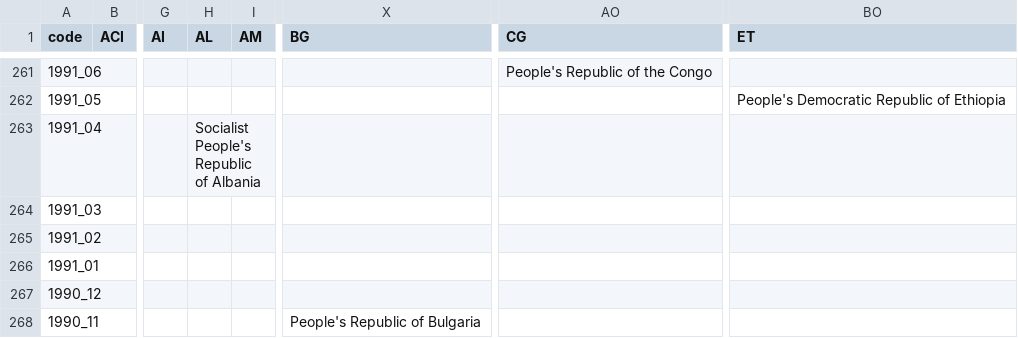
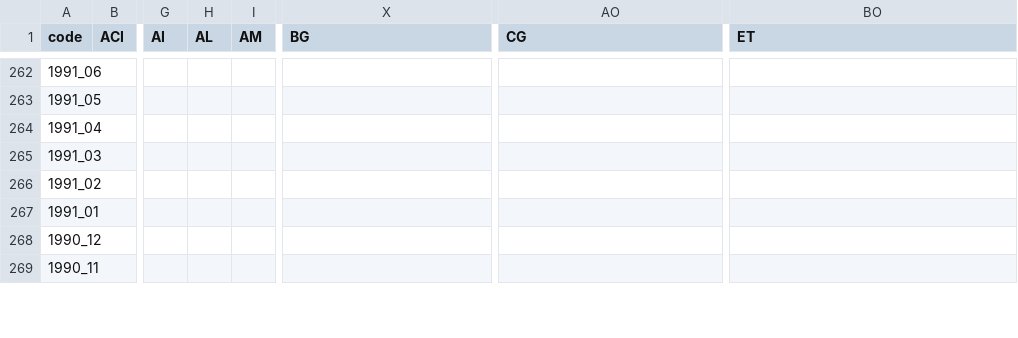
Before and after one commit to andrewebert/map, a CSV file: data/flag.csv, drawn as a sheet; only a part is shown, gaps mark what is left out; addresses are those after the commit; the diff covers the shown part only; the diff names each change by its address in the sheet, - before the commit and + after, or states it on an @@ line.

```diff
--- a/data/flag.csv
+++ b/data/flag.csv
-AO262 (CG): People's Republic of the Congo
+AO262 (CG): (empty)
-BO263 (ET): People's Democratic Republic of Ethiopia
+BO263 (ET): (empty)
-H264 (AL): Socialist People's Republic of Albania
+H264 (AL): (empty)
-X269 (BG): People's Republic of Bulgaria
+X269 (BG): (empty)
```
Also changed, not shown: 1 added row and 38 edited cells elsewhere in this file, 6 other files.
